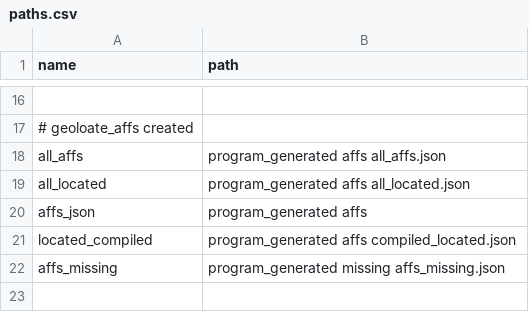
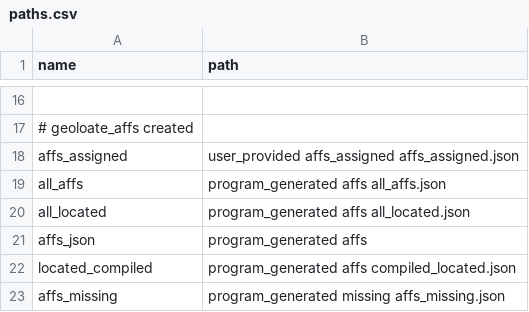
Before and after one commit to jesnyder/roosterAppreciates, a CSV file: user_provided/admin/paths.csv, drawn as a sheet; only a part is shown, gaps mark what is left out; the shorter side is filled out with more unchanged rows; the diff names each change by its address in the sheet, - before the commit and + after, or states it on an @@ line.

```diff
--- a/user_provided/admin/paths.csv
+++ b/user_provided/admin/paths.csv
+row 18: affs_assigned | user_provided affs_assigned affs_assigned.json
```
Also changed, not shown: 52 other files.
